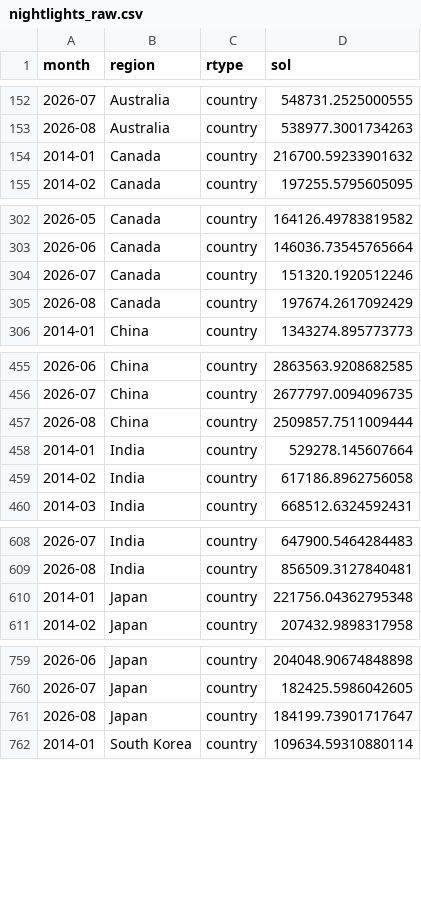
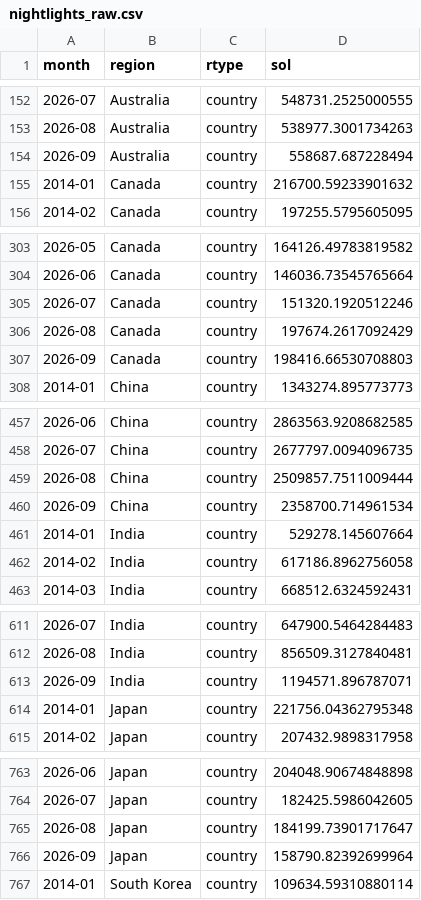
Before and after one commit to git-san-934/tikyu-1, a CSV file: data/raw/nightlights_raw.csv, drawn as a sheet; only a part is shown, gaps mark what is left out; the diff covers the shown part only; the diff names each change by its address in the sheet, - before the commit and + after, or states it on an @@ line.

```diff
--- a/data/raw/nightlights_raw.csv
+++ b/data/raw/nightlights_raw.csv
+row 154: 2026-09 | Australia | country | 558687.687228494
+row 307: 2026-09 | Canada | country | 198416.66530708803
+row 460: 2026-09 | China | country | 2358700.714961534
+row 613: 2026-09 | India | country | 1194571.896787071
+row 766: 2026-09 | Japan | country | 158790.82392699964
```
Also changed, not shown: 4 added rows elsewhere in this file, 1 other file.
